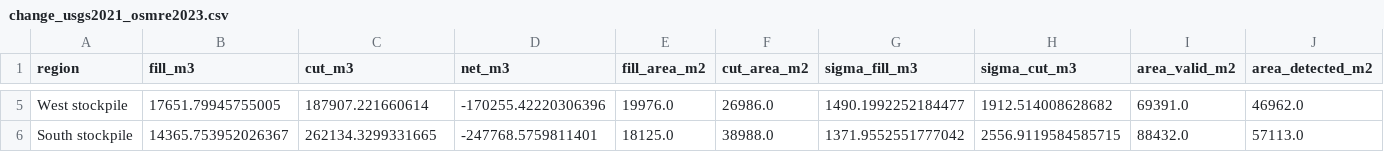
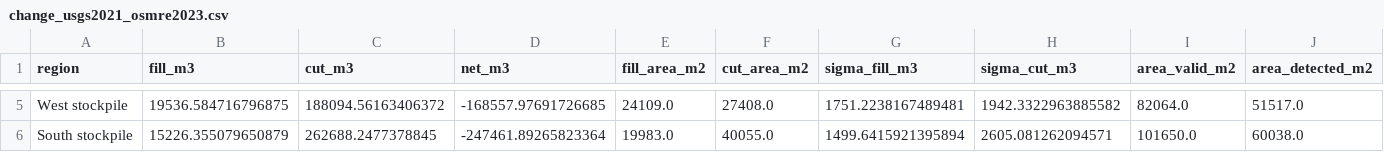
Before and after one commit to anoojarvind7/LiDAR-Based_Volumetric_Change_Analysis_of_John_Henry_Mine_Washington_2021_vs_2023, a CSV file: results/change/change_usgs2021_osmre2023.csv, drawn as a sheet; only a part is shown, gaps mark what is left out; the diff covers the shown part only; the diff names each change by its address in the sheet, - before the commit and + after, or states it on an @@ line.

```diff
--- a/results/change/change_usgs2021_osmre2023.csv
+++ b/results/change/change_usgs2021_osmre2023.csv
-B5 (fill_m3): 17651.79945755005
+B5 (fill_m3): 19536.584716796875
-C5 (cut_m3): 187907.221660614
+C5 (cut_m3): 188094.56163406372
-D5 (net_m3): -170255.42220306396
+D5 (net_m3): -168557.97691726685
-E5 (fill_area_m2): 19976.0
+E5 (fill_area_m2): 24109.0
-F5 (cut_area_m2): 26986.0
+F5 (cut_area_m2): 27408.0
-G5 (sigma_fill_m3): 1490.1992252184477
+G5 (sigma_fill_m3): 1751.2238167489481
-H5 (sigma_cut_m3): 1912.514008628682
+H5 (sigma_cut_m3): 1942.3322963885582
-I5 (area_valid_m2): 69391.0
+I5 (area_valid_m2): 82064.0
-J5 (area_detected_m2): 46962.0
+J5 (area_detected_m2): 51517.0
-B6 (fill_m3): 14365.753952026367
+B6 (fill_m3): 15226.355079650879
-C6 (cut_m3): 262134.3299331665
+C6 (cut_m3): 262688.2477378845
-D6 (net_m3): -247768.5759811401
+D6 (net_m3): -247461.89265823364
-E6 (fill_area_m2): 18125.0
+E6 (fill_area_m2): 19983.0
-F6 (cut_area_m2): 38988.0
+F6 (cut_area_m2): 40055.0
-G6 (sigma_fill_m3): 1371.9552551777042
+G6 (sigma_fill_m3): 1499.6415921395894
-H6 (sigma_cut_m3): 2556.9119584585715
+H6 (sigma_cut_m3): 2605.081262094571
-I6 (area_valid_m2): 88432.0
+I6 (area_valid_m2): 101650.0
-J6 (area_detected_m2): 57113.0
+J6 (area_detected_m2): 60038.0
```
Also changed, not shown: 24 edited cells elsewhere in this file, results/osmre2023/ensemble_south_stockpile_vendor.csv, results/osmre2023/toe_sweep_vendor.csv, 27 other files.
